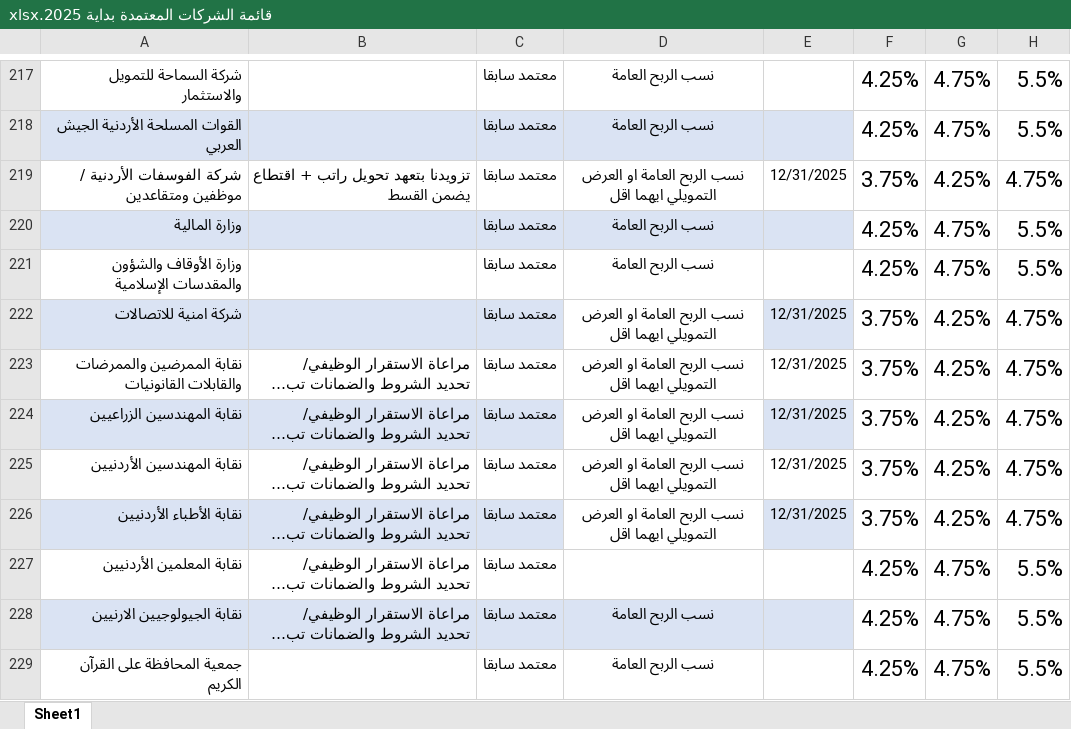
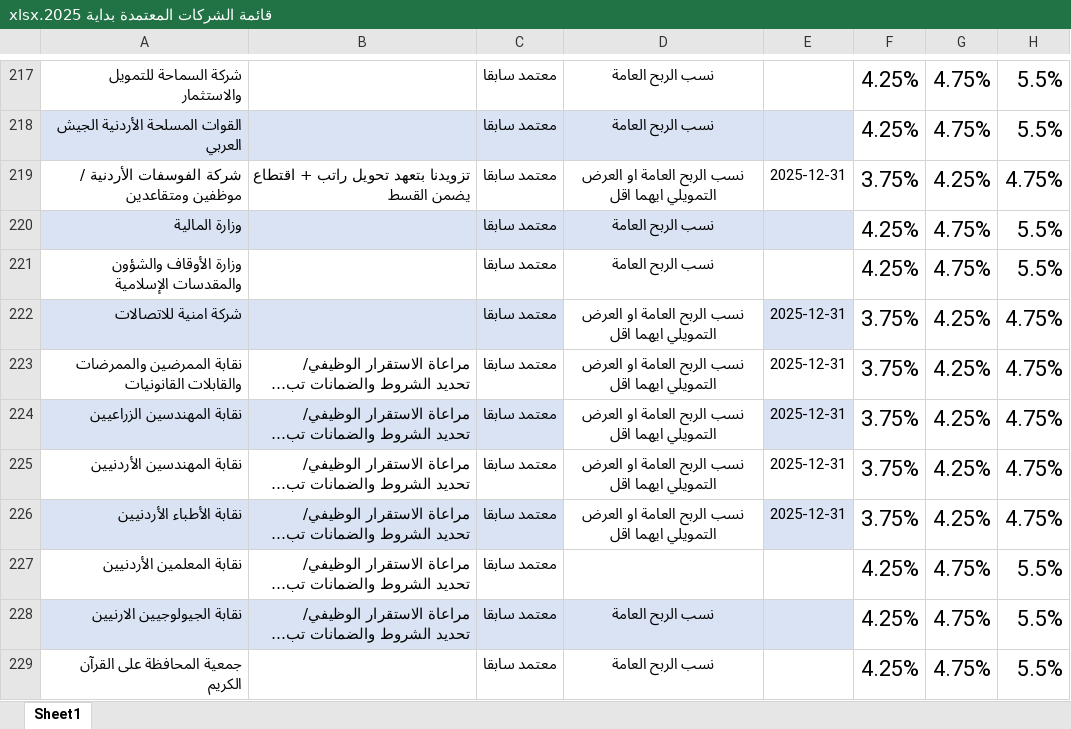
Before and after one commit to AnasMahmood97/islami-assistant, an Excel workbook: islami-assistant-web/public/data/قائمة الشركات المعتمدة بداية 2025.xlsx, sheet Sheet1, drawn as a sheet; only a part is shown, gaps mark what is left out; long unchanged cells end in …; values as stored, in another font and other column widths than the file's, no borders; conditional formats not drawn; the diff covers the shown part only; the diff names each change by its address in the sheet, - before the commit and + after, or states it on an @@ line.

```diff
--- a/islami-assistant-web/public/data/قائمة الشركات المعتمدة بداية 2025.xlsx (sheet Sheet1)
+++ b/islami-assistant-web/public/data/قائمة الشركات المعتمدة بداية 2025.xlsx (sheet Sheet1)
-E219: 12/31/2025
+E219: 2025-12-31
-E222:E226: 12/31/2025
+E222:E226: 2025-12-31
```
Also changed, not shown: 33 edited cells elsewhere in this sheet, 3 other files.
